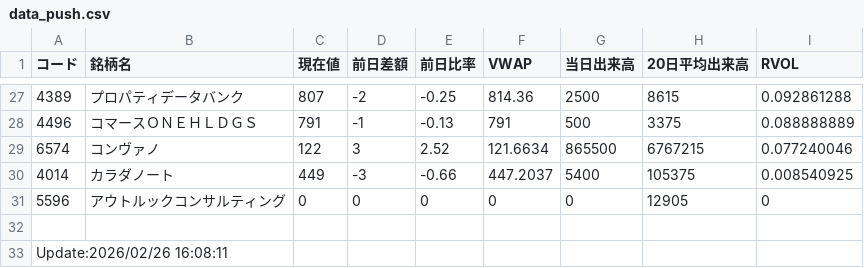
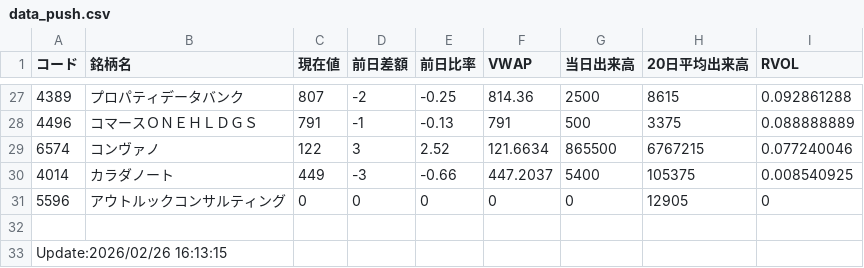
Before and after one commit to sio39/sio39.github.io, a CSV file: data_push.csv, drawn as a sheet; only a part is shown, gaps mark what is left out.

Commit message:
DataUpdate_1613_15

```diff
--- a/data_push.csv
+++ b/data_push.csv
@@ -32,2 +32,2 @@
 ,,,,,,,,
-Update:2026/02/26 16:08:11,,,,,,,,
+Update:2026/02/26 16:13:15,,,,,,,,
```
